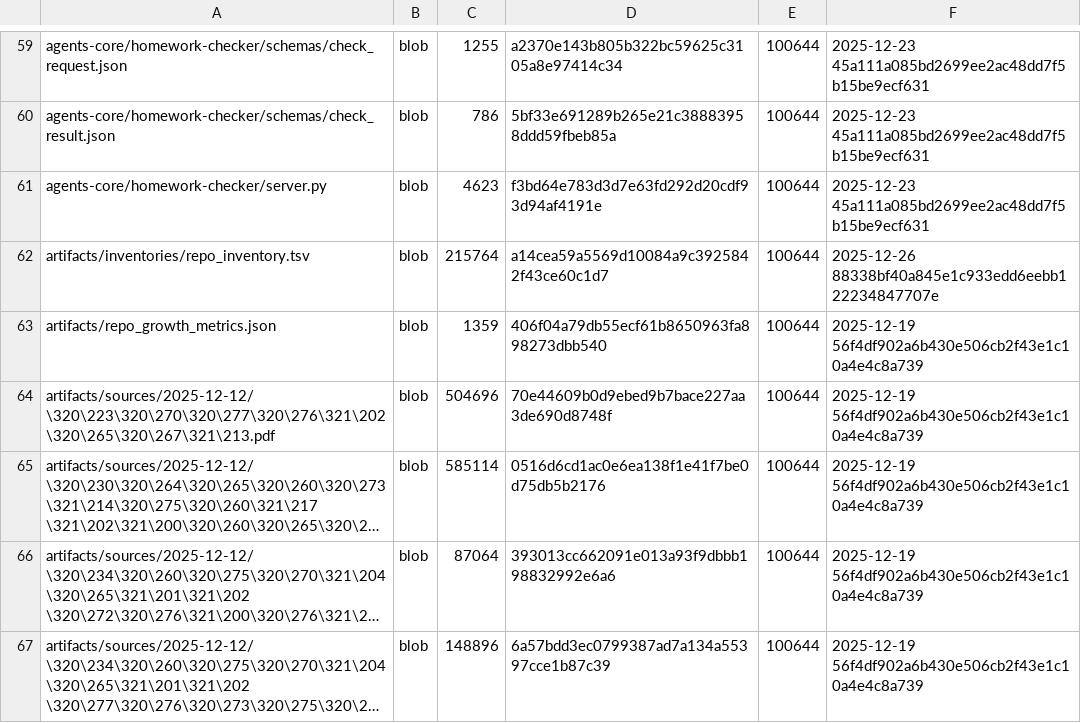
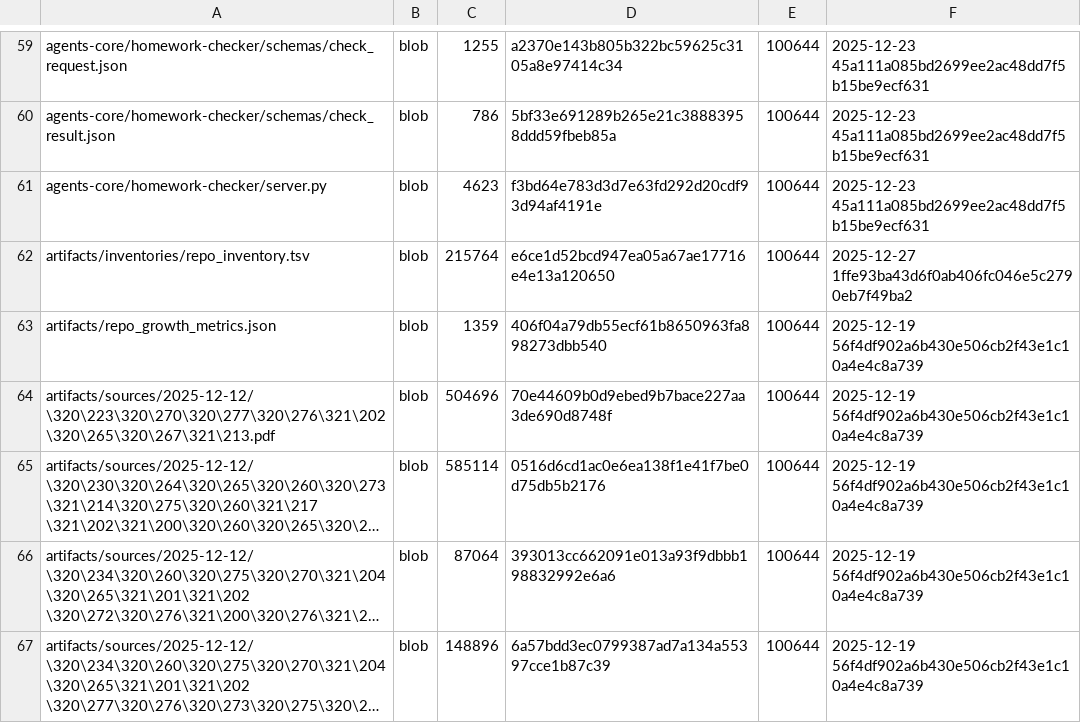
Before and after one commit to TserenTserenov/DS-ecosystem-development, a TSV file: artifacts/inventories/repo_inventory.tsv, drawn as a sheet; only a part is shown, gaps mark what is left out; long unchanged cells end in ….

Commit message:
chore: add repo inventory

```diff
--- a/artifacts/inventories/repo_inventory.tsv
+++ b/artifacts/inventories/repo_inventory.tsv
@@ -61,3 +61,3 @@ agents-core/homework-checker/schemas/check_result.json	blob	786	5bf33e691289b265
 agents-core/homework-checker/server.py	blob	4623	f3bd64e783d3d7e63fd292d20cdf93d94af4191e	100644	2025-12-23 45a111a085bd2699ee2ac48dd7f5b15be9ecf631
-artifacts/inventories/repo_inventory.tsv	blob	215764	a14cea59a5569d10084a9c3925842f43ce60c1d7	100644	2025-12-26 88338bf40a845e1c933edd6eebb122234847707e
+artifacts/inventories/repo_inventory.tsv	blob	215764	e6ce1d52bcd947ea05a67ae17716e4e13a120650	100644	2025-12-27 1ffe93ba43d6f0ab406fc046e5c2790eb7f49ba2
 artifacts/repo_growth_metrics.json	blob	1359	406f04a79db55ecf61b8650963fa898273dbb540	100644	2025-12-19 56f4df902a6b430e506cb2f43e1c10a4e4c8a739
```
